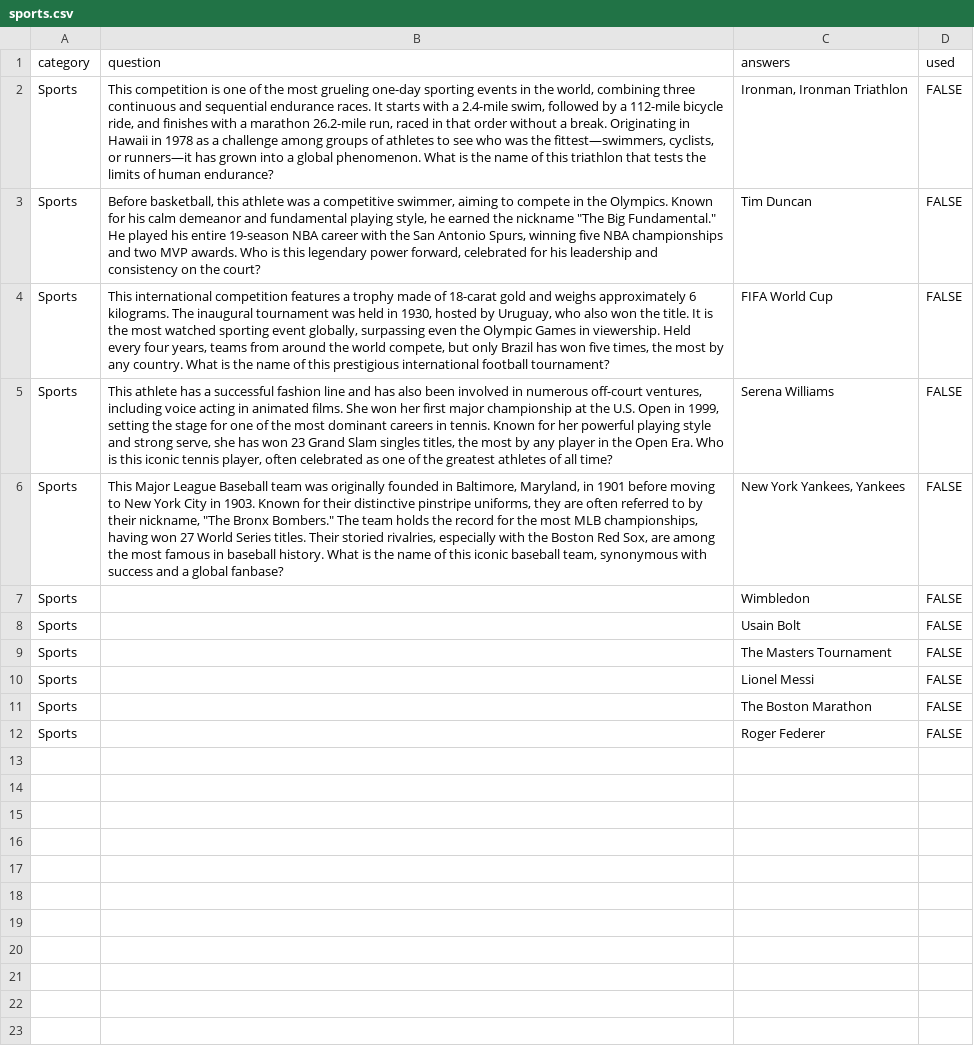
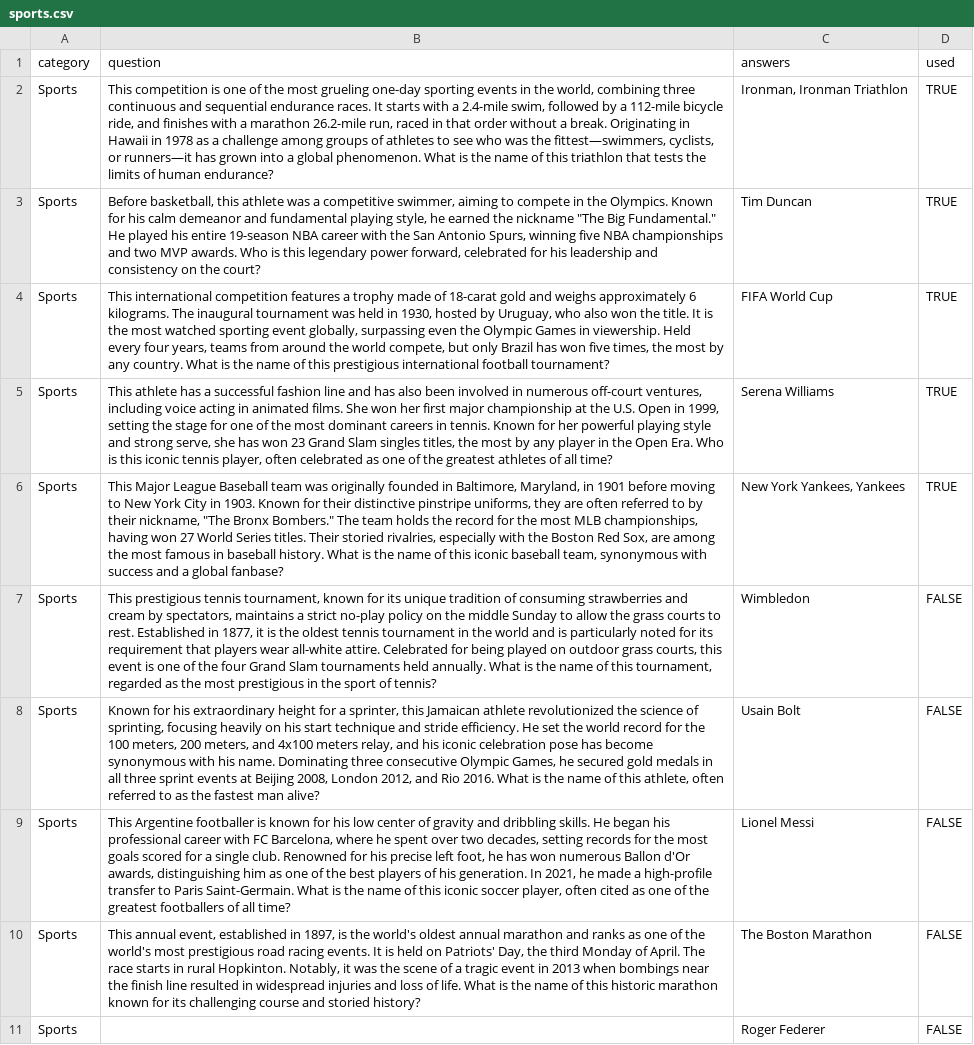
Before and after one commit to tylerm20/QuickQ-Trivia, a CSV file: questions/categories/sports.csv, drawn as a sheet; removed rows and columns are numbered as before the commit, all else as after; the diff names each change by its address in the sheet, - before the commit and + after, or states it on an @@ line.

```diff
--- a/questions/categories/sports.csv
+++ b/questions/categories/sports.csv
-D2:D6 (used): FALSE
+D2:D6 (used): TRUE
-B7 (question): (empty)
+B7 (question): This prestigious tennis tournament, known for its unique tradition of consuming strawberries and cream by spectators, maintains a strict no-play policy on the middle Sunday to allow the grass courts to rest. Established in 1877, it is the oldest tennis tournament in the world and is particularly noted for its requirement that players wear all-white attire. Celebrated for being played on outdoor grass courts, this event is one of the four Grand Slam tournaments held annually. What is the name of this tournament, regarded as the most prestigious in the sport of tennis?
-B8 (question): (empty)
+B8 (question): Known for his extraordinary height for a sprinter, this Jamaican athlete revolutionized the science of sprinting, focusing heavily on his start technique and stride efficiency. He set the world record for the 100 meters, 200 meters, and 4x100 meters relay, and his iconic celebration pose has become synonymous with his name. Dominating three consecutive Olympic Games, he secured gold medals in all three sprint events at Beijing 2008, London 2012, and Rio 2016. What is the name of this athlete, often referred to as the fastest man alive?
-row 9: Sports |  | The Masters Tournament | FALSE
-B9 (question): (empty)
+B9 (question): This Argentine footballer is known for his low center of gravity and dribbling skills. He began his professional career with FC Barcelona, where he spent over two decades, setting records for the most goals scored for a single club. Renowned for his precise left foot, he has won numerous Ballon d'Or awards, distinguishing him as one of the best players of his generation. In 2021, he made a high-profile transfer to Paris Saint-Germain. What is the name of this iconic soccer player, often cited as one of the greatest footballers of all time?
-B10 (question): (empty)
+B10 (question): This annual event, established in 1897, is the world's oldest annual marathon and ranks as one of the world's most prestigious road racing events. It is held on Patriots' Day, the third Monday of April. The race starts in rural Hopkinton. Notably, it was the scene of a tragic event in 2013 when bombings near the finish line resulted in widespread injuries and loss of life. What is the name of this historic marathon known for its challenging course and storied history?
```
Also changed, not shown: questions/categories/arts_and_literature.csv, questions/categories/current_events.csv, 9 other files.
